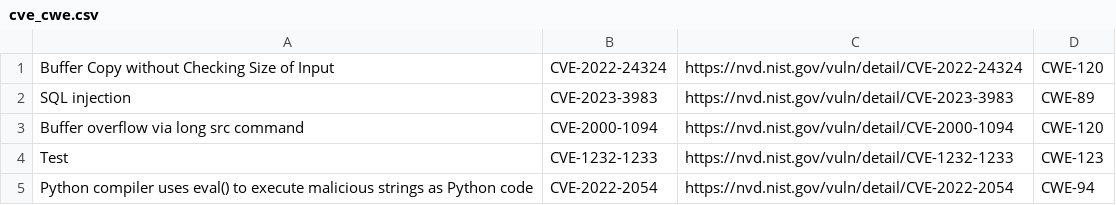
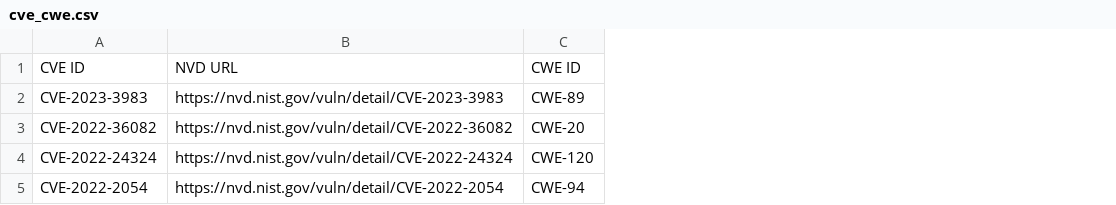
Before and after one commit to RealVulnerabilityEdu/webvulmap, a CSV file: data/cve_cwe.csv, drawn as a sheet; removed rows and columns are numbered as before the commit, all else as after; the diff names each change by its address in the sheet, - before the commit and + after, or states it on an @@ line.

```diff
--- a/data/cve_cwe.csv
+++ b/data/cve_cwe.csv
-column A, row 1: Buffer Copy without Checking Size of Input; row 5: Python compiler uses eval() to execute malicious strings as Python code
+row 1: CVE ID | NVD URL | CWE ID
+row 3: CVE-2022-36082 | https://nvd.nist.gov/vuln/detail/CVE-2022-36082 | CWE-20
-row 3: Buffer overflow via long src command | CVE-2000-1094 | https://nvd.nist.gov/vuln/detail/CVE-2000-1094 | CWE-120
-row 4: Test | CVE-1232-1233 | https://nvd.nist.gov/vuln/detail/CVE-1232-1233 | CWE-123
```
Also changed, not shown: 4 other files.
